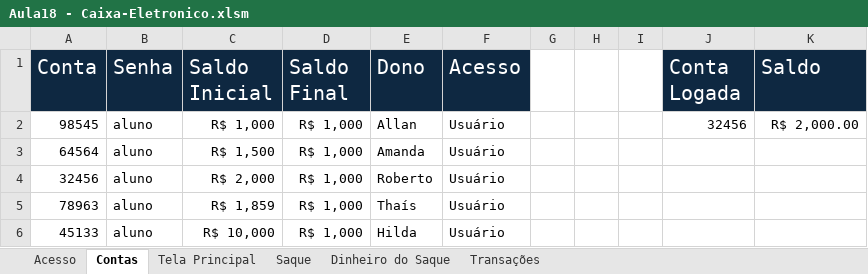
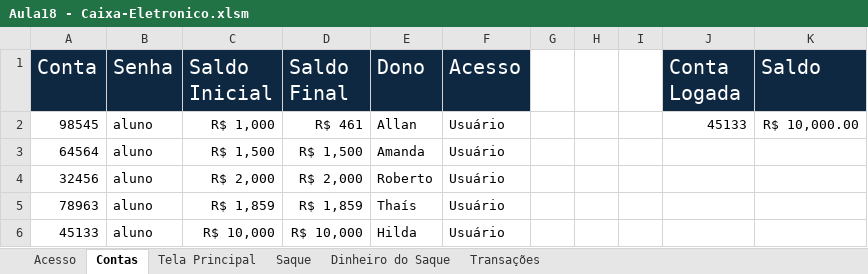
Before and after one commit to Rodr1goCN/EXCEL-POWER-BI, an Excel workbook: Excel/Userform/Aula18 - Caixa-Eletronico.xlsm, sheet Contas, drawn as a sheet; values as stored, in another font and other column widths than the file's, no borders; the diff names each change by its address in the sheet, - before the commit and + after, or states it on an @@ line.

```diff
--- a/Excel/Userform/Aula18 - Caixa-Eletronico.xlsm (sheet Contas)
+++ b/Excel/Userform/Aula18 - Caixa-Eletronico.xlsm (sheet Contas)
-D2 (Saldo Final): R$ 1,000
+D2 (Saldo Final): R$ 461
-J2 (Conta Logada): 32456
+J2 (Conta Logada): 45133
-K2 (Saldo): R$ 2,000.00
+K2 (Saldo): R$ 10,000.00
-D3 (Saldo Final): R$ 1,000
+D3 (Saldo Final): R$ 1,500
-D4 (Saldo Final): R$ 1,000
+D4 (Saldo Final): R$ 2,000
-D5 (Saldo Final): R$ 1,000
+D5 (Saldo Final): R$ 1,859
-D6 (Saldo Final): R$ 1,000
+D6 (Saldo Final): R$ 10,000
```
Also changed, not shown: sheet Transações, sheet Saque, sheet Dinheiro do Saque, sheet Acesso, charts or pictures.
